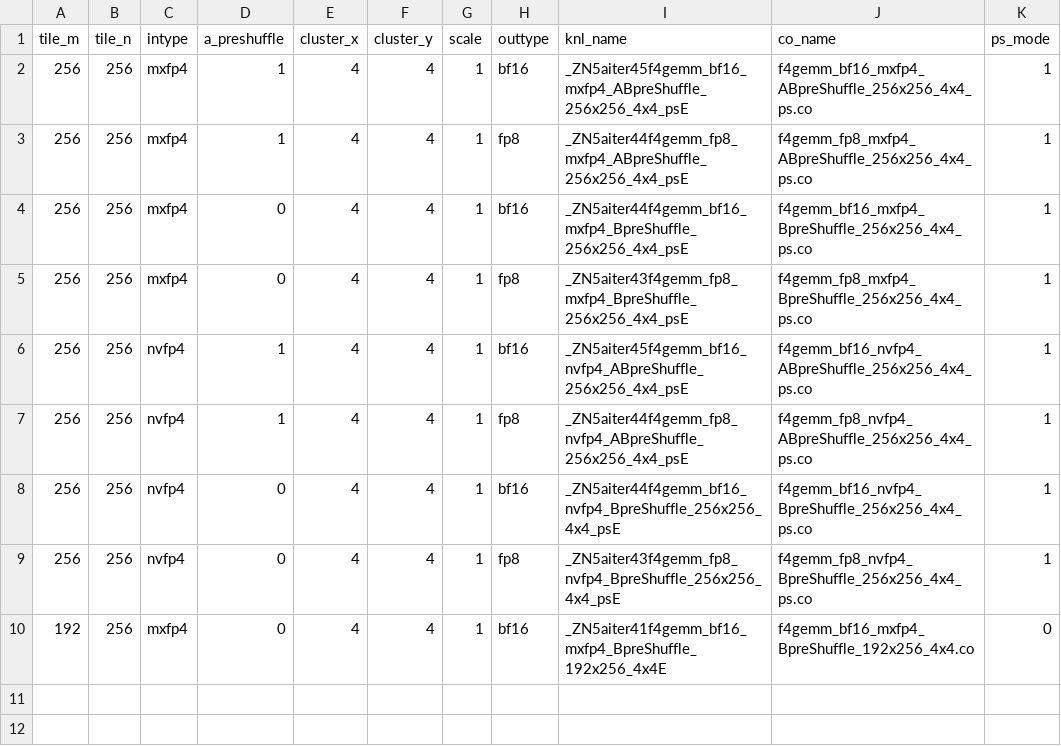
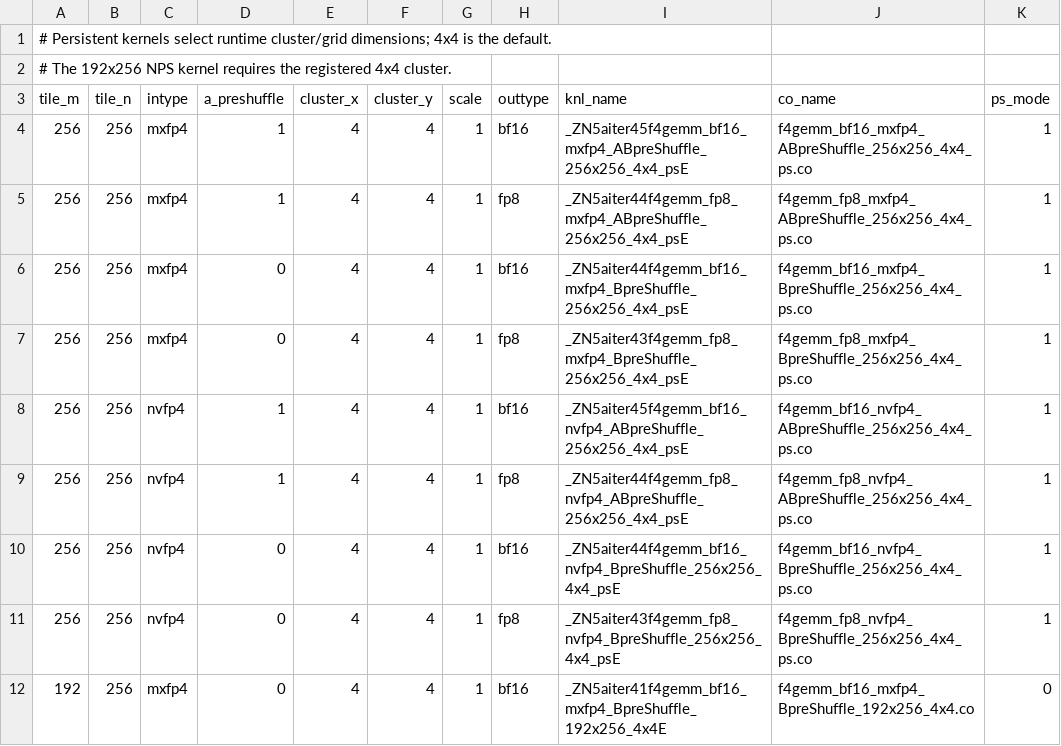
Before and after one commit to alexioslyrakis-amd/aiter, a CSV file: hsa/gfx1250/f4gemm/f4gemm.csv, drawn as a sheet; the diff names each change by its address in the sheet, - before the commit and + after, or states it on an @@ line.

Commit message:
feat(asm): optimize gfx1250 asm f4gemm dispatch

```diff
--- a/hsa/gfx1250/f4gemm/f4gemm.csv
+++ b/hsa/gfx1250/f4gemm/f4gemm.csv
+row 1: # Persistent kernels select runtime cluster/grid dimensions; 4x4 is the default.
+row 2: # The 192x256 NPS kernel requires the registered 4x4 cluster.
```
Also changed, not shown: 6 other files.
